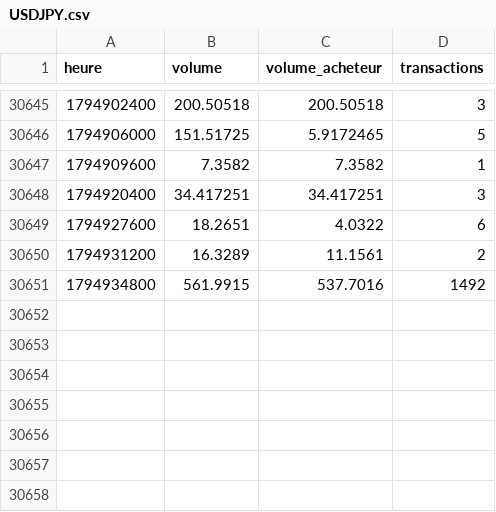
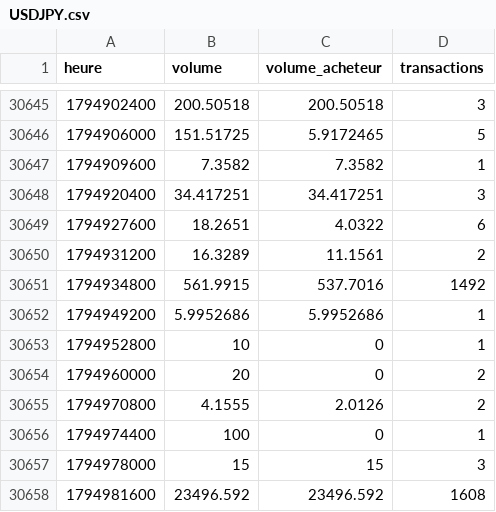
Before and after one commit to Taxi77777/institutional-strategy-lab, a CSV file: donnees/kraken/USDJPY.csv, drawn as a sheet; only a part is shown, gaps mark what is left out; the diff names each change by its address in the sheet, - before the commit and + after, or states it on an @@ line.

```diff
--- a/donnees/kraken/USDJPY.csv
+++ b/donnees/kraken/USDJPY.csv
+row 30652: 1794949200 | 5.9952686 | 5.9952686 | 1
+row 30653: 1794952800 | 10 | 0 | 1
+row 30654: 1794960000 | 20 | 0 | 2
+row 30655: 1794970800 | 4.1555 | 2.0126 | 2
+row 30656: 1794974400 | 100 | 0 | 1
+row 30657: 1794978000 | 15 | 15 | 3
+row 30658: 1794981600 | 23496.592 | 23496.592 | 1608
```
Also changed, not shown: 1 other file.
